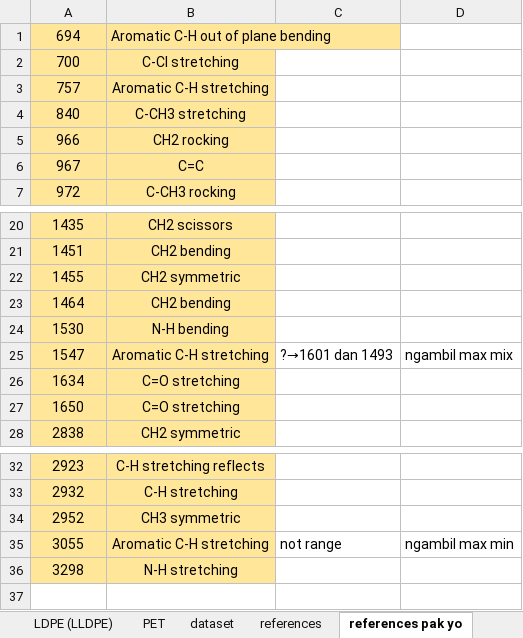
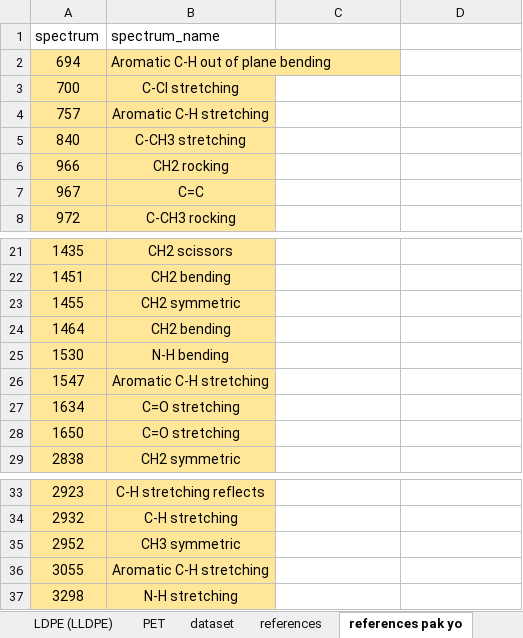
Before and after one commit to 888op/MicroPlastic, an Excel workbook: Hasil Data PTUPT 2021 [Alice - Irma].xlsx, sheet references pak yo, drawn as a sheet; only a part is shown, gaps mark what is left out; values as stored, in another font and other column widths than the file's, no borders; addresses are those after the commit; the diff names each change by its address in the sheet, - before the commit and + after, or states it on an @@ line.

Commit message:
update col name
row 1 missing when export from pandas to numpy

```diff
--- a/Hasil Data PTUPT 2021 [Alice - Irma].xlsx (sheet references pak yo)
+++ b/Hasil Data PTUPT 2021 [Alice - Irma].xlsx (sheet references pak yo)
+row 1: spectrum | spectrum_name
-C26: ?→1601 dan 1493
+C26: (empty)
-D26: ngambil max mix
+D26: (empty)
-C36: not range
+C36: (empty)
-D36: ngambil max min
+D36: (empty)
```
Also changed, not shown: sheet dataset, 2 other files.
